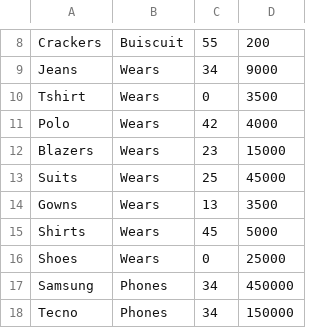
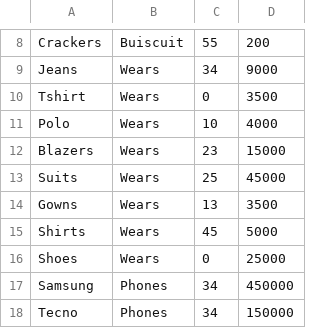
Before and after one commit to sweethoneycodi/ConvinientStore_API, a CSV file: src/main/resources/PRODUCT.csv, drawn as a sheet; only a part is shown, gaps mark what is left out.

```diff
--- a/src/main/resources/PRODUCT.csv
+++ b/src/main/resources/PRODUCT.csv
@@ -10,3 +10,3 @@ Jeans,Wears,34,9000
 Tshirt,Wears,0,3500
-Polo,Wears,42,4000
+Polo,Wears,10,4000
 Blazers,Wears,23,15000
```
Also changed, not shown: target/classes/PRODUCT.csv, 9 other files.
